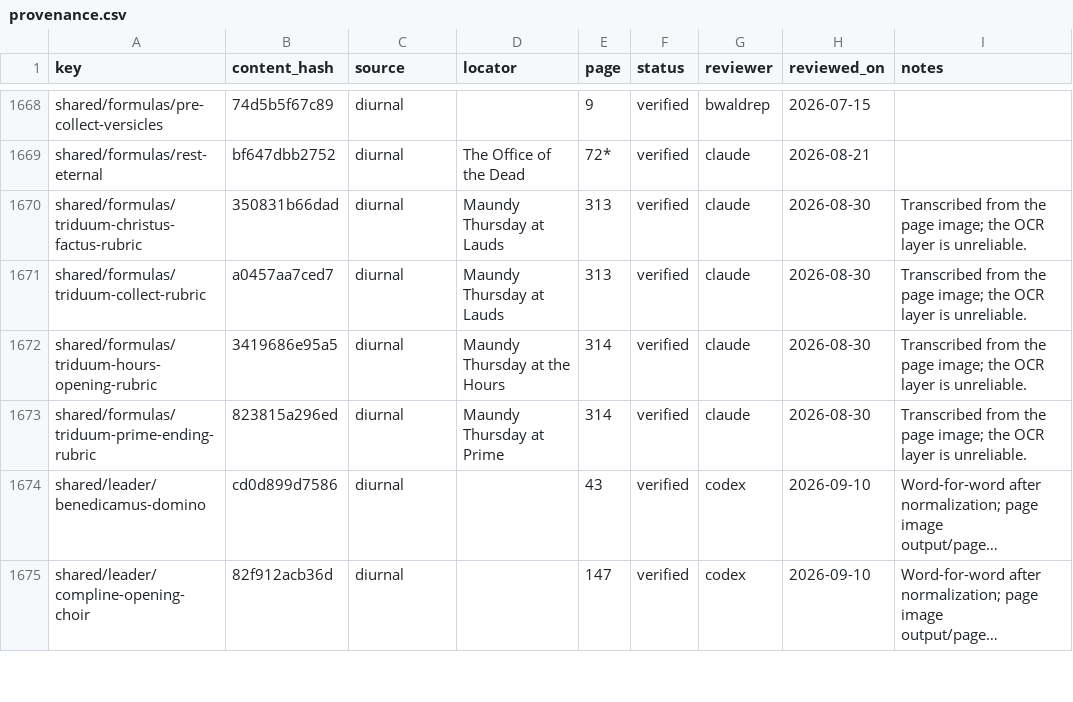
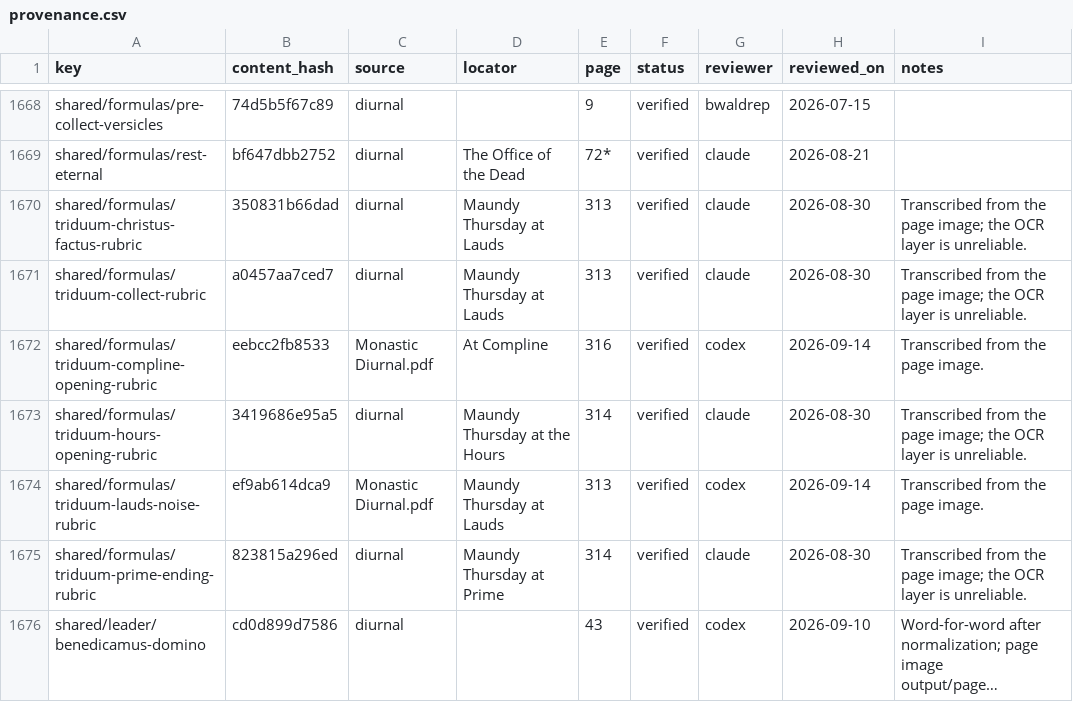
Before and after one commit to orthodoxwest/office, a CSV file: data/review/provenance.csv, drawn as a sheet; only a part is shown, gaps mark what is left out; the shorter side is filled out with more unchanged rows; long unchanged cells end in ….

Commit message:
Complete Triduum openings and endings at Lauds, Vespers, and Compline
Implements issue #276 with data-only hour-definition changes plus two
new shared rubrics read from the Diurnal page images:

- Lauds/Vespers omit the opening versicles and begin with the first
  antiphon (pp. 305-315); both close with the shared Christus factus est
  ending: day antiphon, silent Our Father, Psalm 51, collect without
  Let us pray (p. 313). Lauds adds the candle/noise rubric.
- Maundy Thursday/Good Friday Compline omits blessing/lesson/Our help/
  Lord's Prayer, begins at the Confession, then Psalms, Nunc dimittis
  at once, and the shared ending (p. 316).
- Holy Saturday Vespers (Easter) and Compline (Easter-Eve) preserved
  via existing office-day routing; new regression test pins all three
  boundaries.
- Vespers sweep allows the Triduum Miserere as fifth psalm.

Sources: Monastic Diurnal pp. 313, 316 (page images read directly);
2026 ordo Sacred Triduum general notes and Apr 9-11 entries. New
rubrics attested (codex). Ordo goldens drop Triduum Lauds/Vespers
feria/following-office commemorations as a consequence of 'Thus are
ended'; Holy Saturday St Leo no longer commemorated at Lauds -
flagged for clergy awareness, not adjudicated here.

```diff
--- a/data/review/provenance.csv
+++ b/data/review/provenance.csv
@@ -1671,3 +1671,5 @@ shared/formulas/triduum-christus-factus-rubric,350831b66dad,diurnal,Maundy Thurs
 shared/formulas/triduum-collect-rubric,a0457aa7ced7,diurnal,Maundy Thursday at Lauds,313,verified,claude,2026-08-30,Transcribed from the page image; the OCR layer is unreliable.
+shared/formulas/triduum-compline-opening-rubric,eebcc2fb8533,Monastic Diurnal.pdf,At Compline,316,verified,codex,2026-09-14,Transcribed from the page image.
 shared/formulas/triduum-hours-opening-rubric,3419686e95a5,diurnal,Maundy Thursday at the Hours,314,verified,claude,2026-08-30,Transcribed from the page image; the OCR layer is unreliable.
+shared/formulas/triduum-lauds-noise-rubric,ef9ab614dca9,Monastic Diurnal.pdf,Maundy Thursday at Lauds,313,verified,codex,2026-09-14,Transcribed from the page image.
 shared/formulas/triduum-prime-ending-rubric,823815a296ed,diurnal,Maundy Thursday at Prime,314,verified,claude,2026-08-30,Transcribed from the page image; the OCR layer is unreliable.
```
Also changed, not shown: 12 other files.
